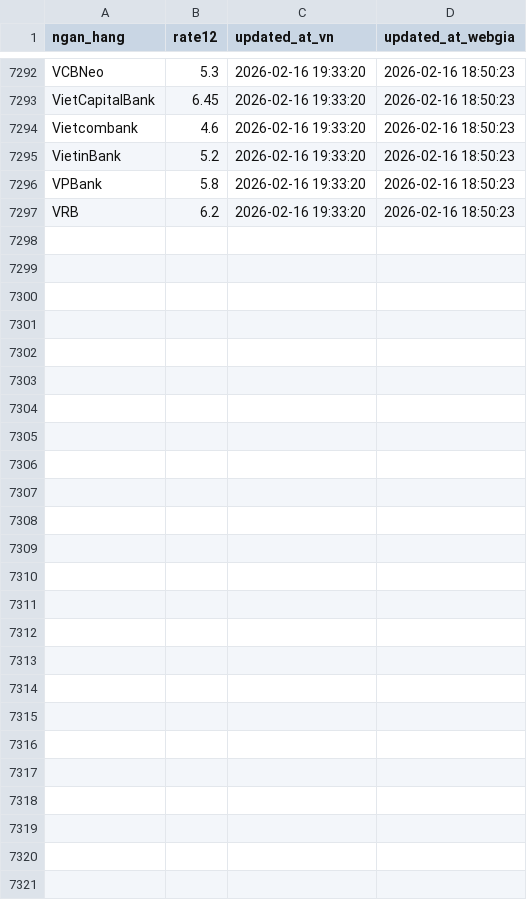
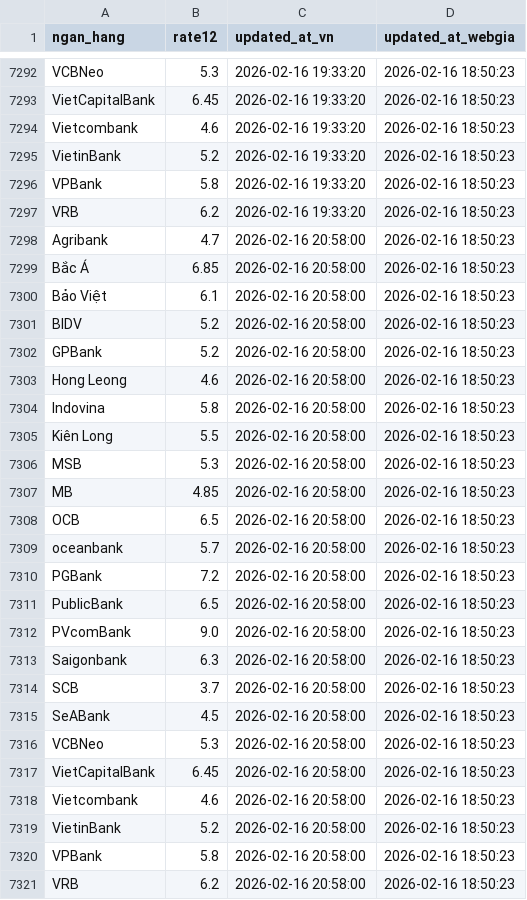
Before and after one commit to Tphong27/gold-data, a CSV file: webgia_laisuat_latest_clean.csv, drawn as a sheet; only a part is shown, gaps mark what is left out.

```diff
--- a/webgia_laisuat_latest_clean.csv
+++ b/webgia_laisuat_latest_clean.csv
@@ -7297 +7297,25 @@ VPBank,5.8,2026-02-16 19:33:20,2026-02-16 18:50:23
 VRB,6.2,2026-02-16 19:33:20,2026-02-16 18:50:23
+Agribank,4.7,2026-02-16 20:58:00,2026-02-16 18:50:23
+Bắc Á,6.85,2026-02-16 20:58:00,2026-02-16 18:50:23
+Bảo Việt,6.1,2026-02-16 20:58:00,2026-02-16 18:50:23
+BIDV,5.2,2026-02-16 20:58:00,2026-02-16 18:50:23
+GPBank,5.2,2026-02-16 20:58:00,2026-02-16 18:50:23
+Hong Leong,4.6,2026-02-16 20:58:00,2026-02-16 18:50:23
+Indovina,5.8,2026-02-16 20:58:00,2026-02-16 18:50:23
+Kiên Long,5.5,2026-02-16 20:58:00,2026-02-16 18:50:23
+MSB,5.3,2026-02-16 20:58:00,2026-02-16 18:50:23
+MB,4.85,2026-02-16 20:58:00,2026-02-16 18:50:23
+OCB,6.5,2026-02-16 20:58:00,2026-02-16 18:50:23
+oceanbank,5.7,2026-02-16 20:58:00,2026-02-16 18:50:23
+PGBank,7.2,2026-02-16 20:58:00,2026-02-16 18:50:23
+PublicBank,6.5,2026-02-16 20:58:00,2026-02-16 18:50:23
+PVcomBank,9.0,2026-02-16 20:58:00,2026-02-16 18:50:23
+Saigonbank,6.3,2026-02-16 20:58:00,2026-02-16 18:50:23
+SCB,3.7,2026-02-16 20:58:00,2026-02-16 18:50:23
+SeABank,4.5,2026-02-16 20:58:00,2026-02-16 18:50:23
+VCBNeo,5.3,2026-02-16 20:58:00,2026-02-16 18:50:23
+VietCapitalBank,6.45,2026-02-16 20:58:00,2026-02-16 18:50:23
+Vietcombank,4.6,2026-02-16 20:58:00,2026-02-16 18:50:23
+VietinBank,5.2,2026-02-16 20:58:00,2026-02-16 18:50:23
+VPBank,5.8,2026-02-16 20:58:00,2026-02-16 18:50:23
+VRB,6.2,2026-02-16 20:58:00,2026-02-16 18:50:23
```
Also changed, not shown: macro_features_latest.csv.
